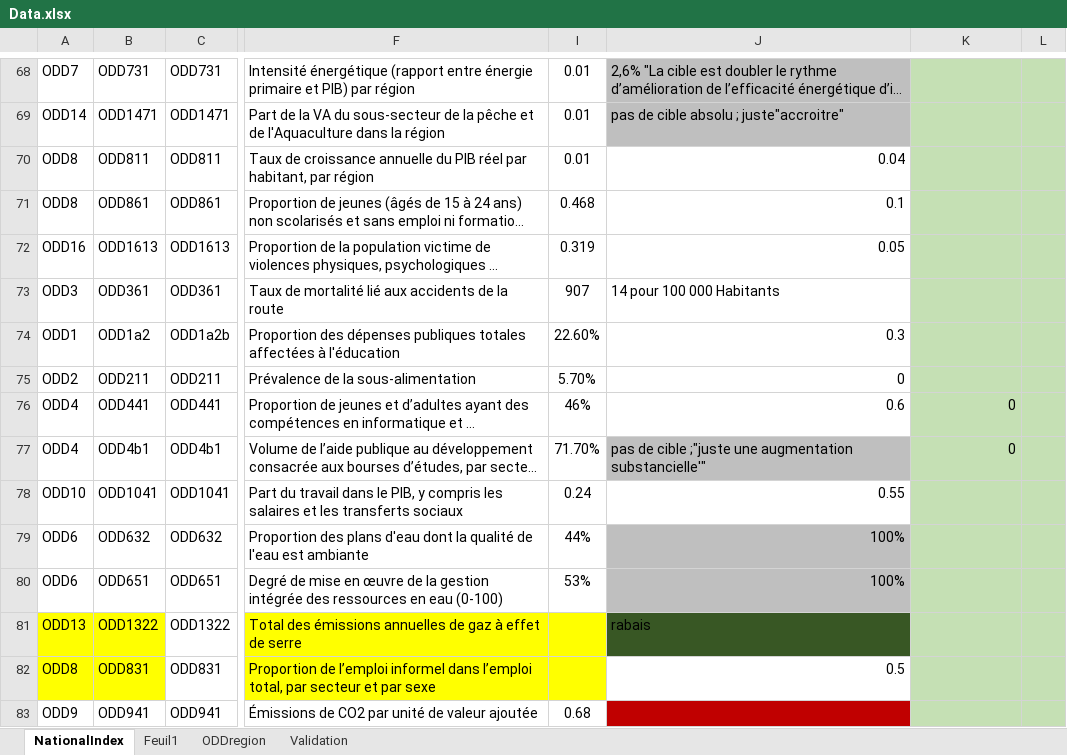
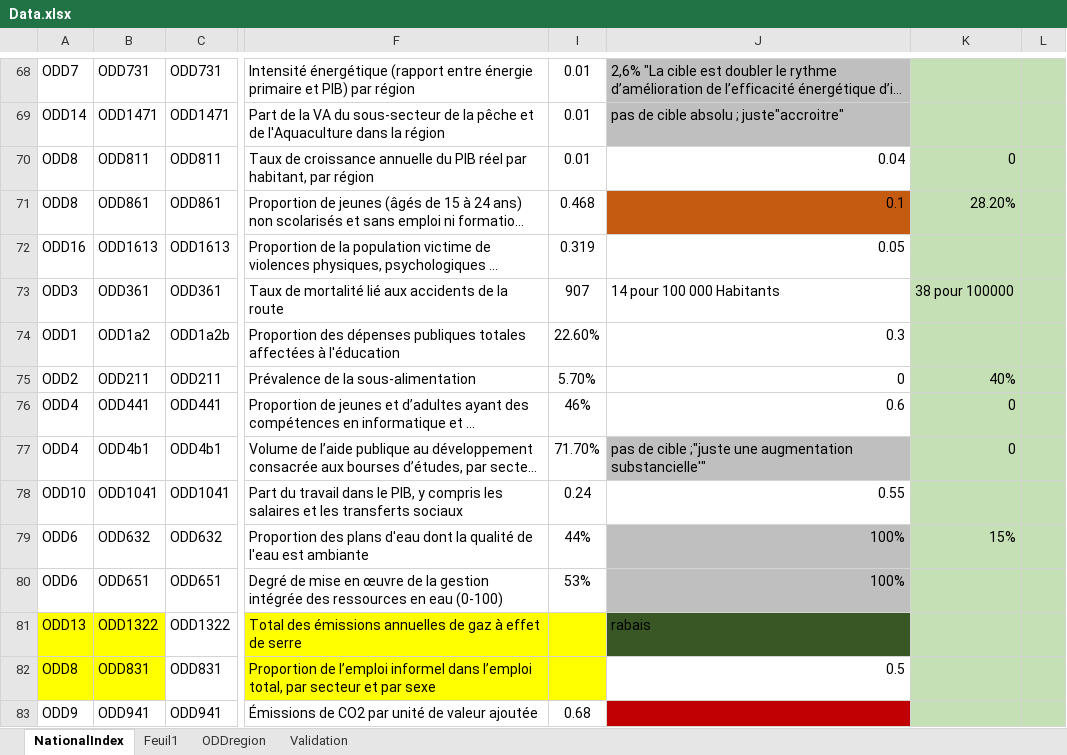
Before and after one commit to Badji-M/JOB-Stage, an Excel workbook: Data/Data.xlsx, sheet NationalIndex, drawn as a sheet; only a part is shown, gaps mark what is left out; long unchanged cells end in …; values as stored, in another font and other column widths than the file's, no borders; the diff covers the shown part only; the diff names each change by its address in the sheet, - before the commit and + after, or states it on an @@ line.

```diff
--- a/Data/Data.xlsx (sheet NationalIndex)
+++ b/Data/Data.xlsx (sheet NationalIndex)
-K70: (empty)
+K70: 0
-J71 fill: none
+J71 fill: #C55A11
-K71: (empty)
+K71: 28.20%
-K73: (empty)
+K73: 38 pour 100000
-K75: (empty)
+K75: 40%
-K79: (empty)
+K79: 15%
```
Also changed, not shown: 55 edited cells and cell formats elsewhere in this sheet, 2 other files.
